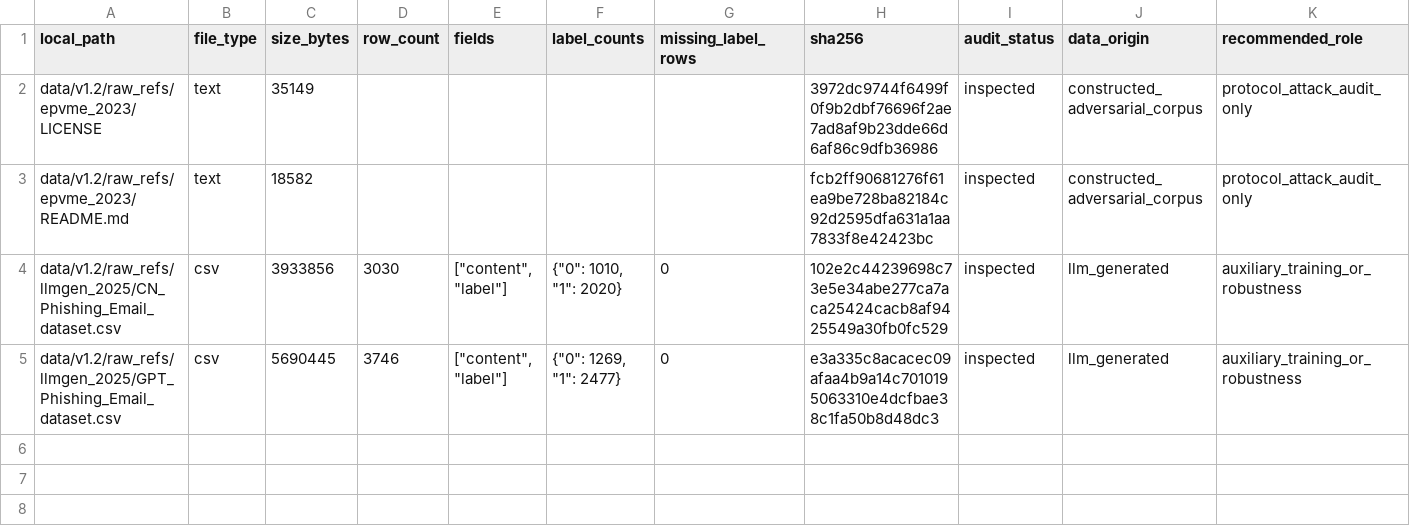
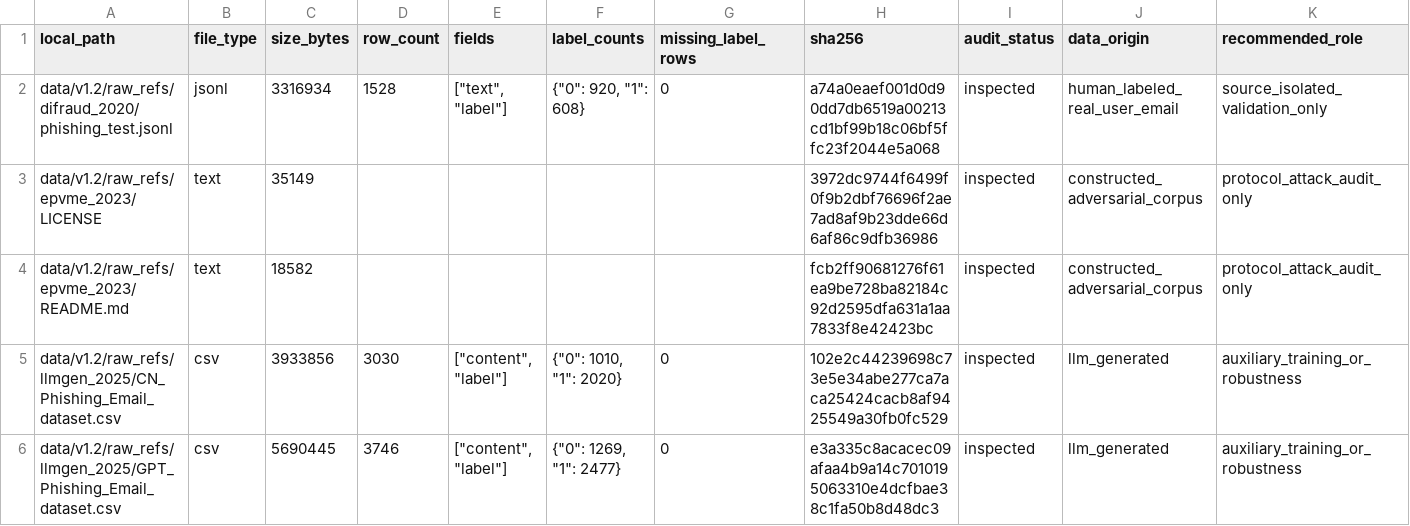
Before and after one commit to okloo0v0/PhishingEml, a CSV file: data/v1.2/manifests/source_audit.csv, drawn as a sheet; only a part is shown; rows hold the shown columns only; the diff names each change by its address in the sheet, - before the commit and + after, or states it on an @@ line.

```diff
--- a/data/v1.2/manifests/source_audit.csv
+++ b/data/v1.2/manifests/source_audit.csv
+row 2: data/v1.2/raw_refs/difraud_2020/phishing_test.jsonl | jsonl | 3316934 | 1528 | ["text", "label"] | {"0": 920, "1": 608} | 0 | a74a0eaef001d0d90dd7db6519a00213cd1bf99b18c06bf5ffc23f2044e5a068 | inspected | human_labeled_real_user_email | source_isolated_validation_only
```
Also changed, not shown: data/v1.2/manifests/source_catalog.csv, 9 other files.
